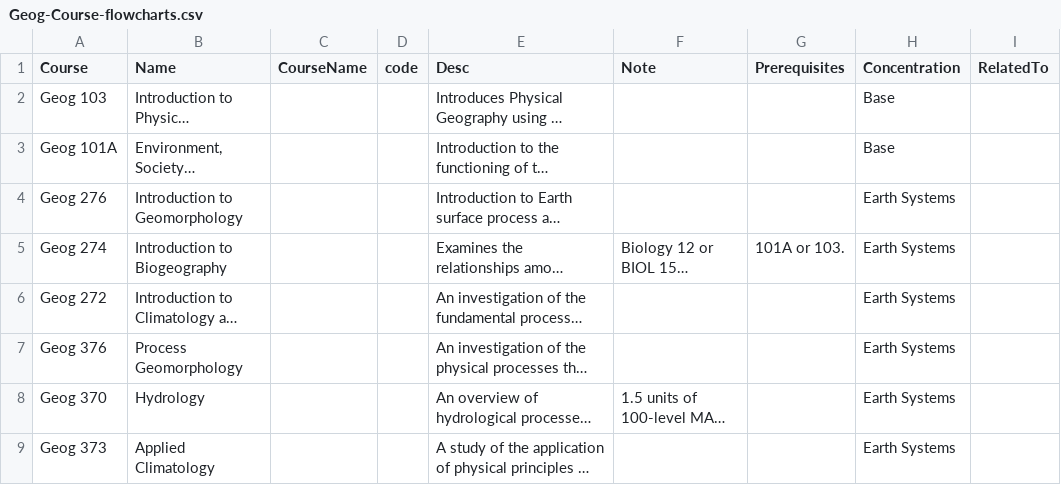
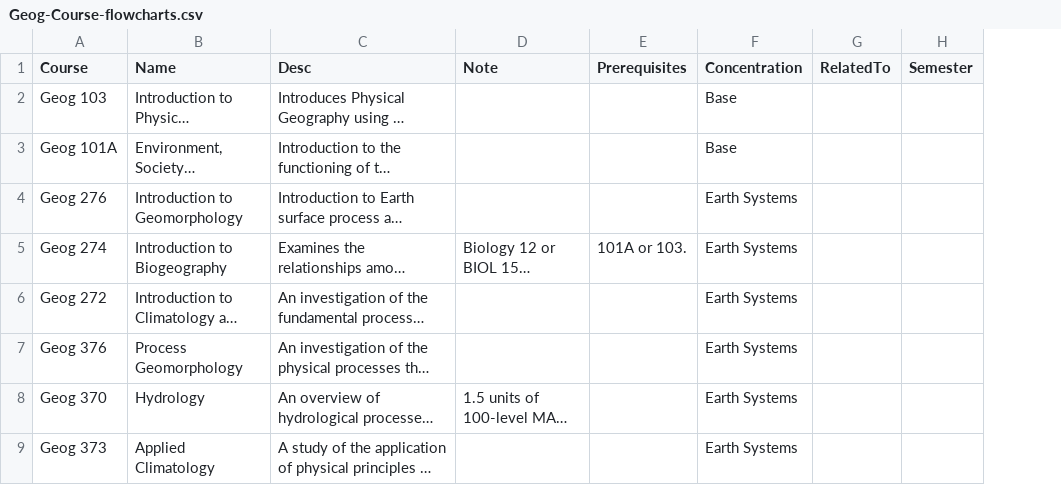
Before and after one commit to WendyAnthony/Code_Each_Day, a CSV file: My_Code/GeogInteractive/Geog-Course-flowcharts.csv, drawn as a sheet; only a part is shown; long unchanged cells end in …; removed rows and columns are numbered as before the commit, all else as after; the diff names each change by its address in the sheet, - before the commit and + after, or states it on an @@ line.

```diff
--- a/My_Code/GeogInteractive/Geog-Course-flowcharts.csv
+++ b/My_Code/GeogInteractive/Geog-Course-flowcharts.csv
-column C (CourseName), empty
-column D (code), empty
+column H (Semester), empty
```
Also changed, not shown: 1 other file.
